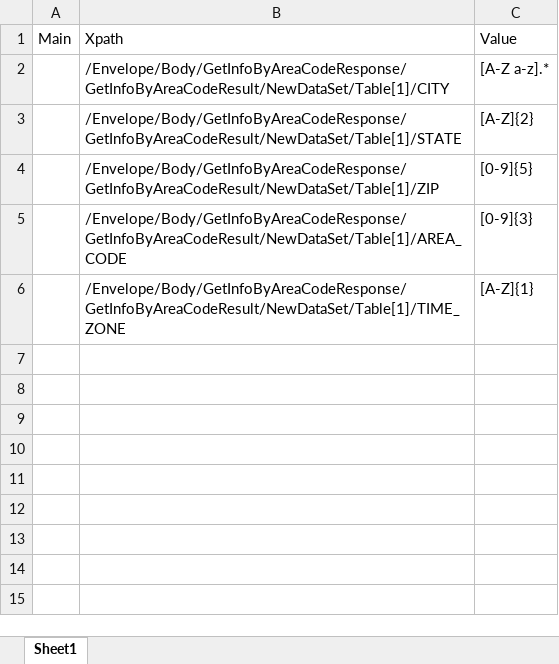
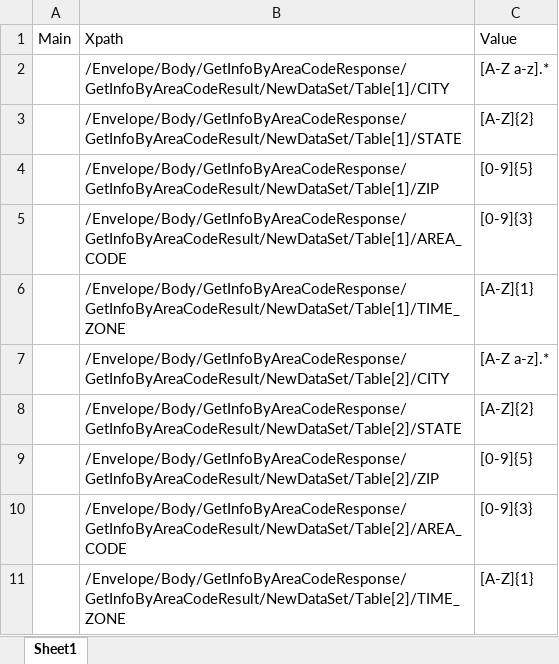
Before and after one commit to Andrew-McGrail/SOAPExercise, an Excel workbook: src/main/resources/excelsheets/usZip/GetInfoByAreaCode/USAreaCode.xlsx, sheet Sheet1, drawn as a sheet; values as stored, in another font and other column widths than the file's, no borders; the diff names each change by its address in the sheet, - before the commit and + after, or states it on an @@ line.

```diff
--- a/src/main/resources/excelsheets/usZip/GetInfoByAreaCode/USAreaCode.xlsx (sheet Sheet1)
+++ b/src/main/resources/excelsheets/usZip/GetInfoByAreaCode/USAreaCode.xlsx (sheet Sheet1)
+row 7:  | /Envelope/Body/GetInfoByAreaCodeResponse/GetInfoByAreaCodeResult/NewDataSet/Table[2]/CITY | [A-Z a-z].*
+row 8:  | /Envelope/Body/GetInfoByAreaCodeResponse/GetInfoByAreaCodeResult/NewDataSet/Table[2]/STATE | [A-Z]{2}
+row 9:  | /Envelope/Body/GetInfoByAreaCodeResponse/GetInfoByAreaCodeResult/NewDataSet/Table[2]/ZIP | [0-9]{5}
+row 10:  | /Envelope/Body/GetInfoByAreaCodeResponse/GetInfoByAreaCodeResult/NewDataSet/Table[2]/AREA_CODE | [0-9]{3}
+row 11:  | /Envelope/Body/GetInfoByAreaCodeResponse/GetInfoByAreaCodeResult/NewDataSet/Table[2]/TIME_ZONE | [A-Z]{1}
```
Also changed, not shown: src/main/resources/excelsheets/AustralianPostCode/GetAustralianLocationByPostCode/AustralianLocationByPostCode.xlsx, src/main/resources/excelsheets/AustralianPostCode/GetAustralianPostCodeByLocation/AustralianPostCodeByLocation.xlsx, 33 other files.
